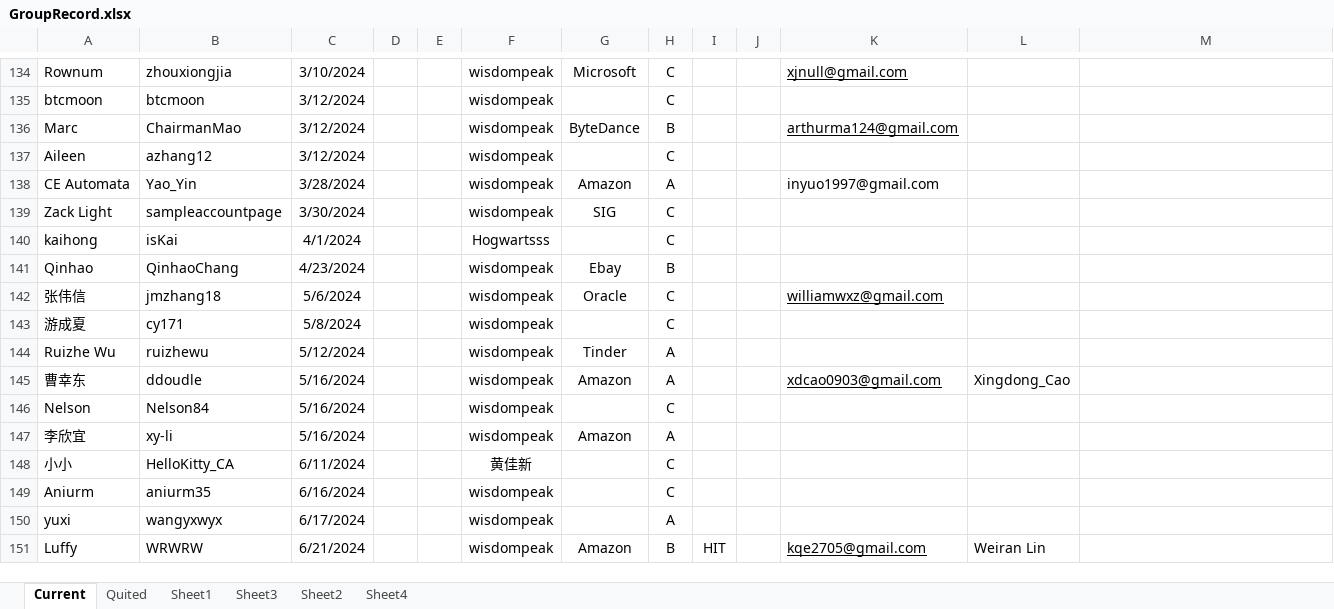
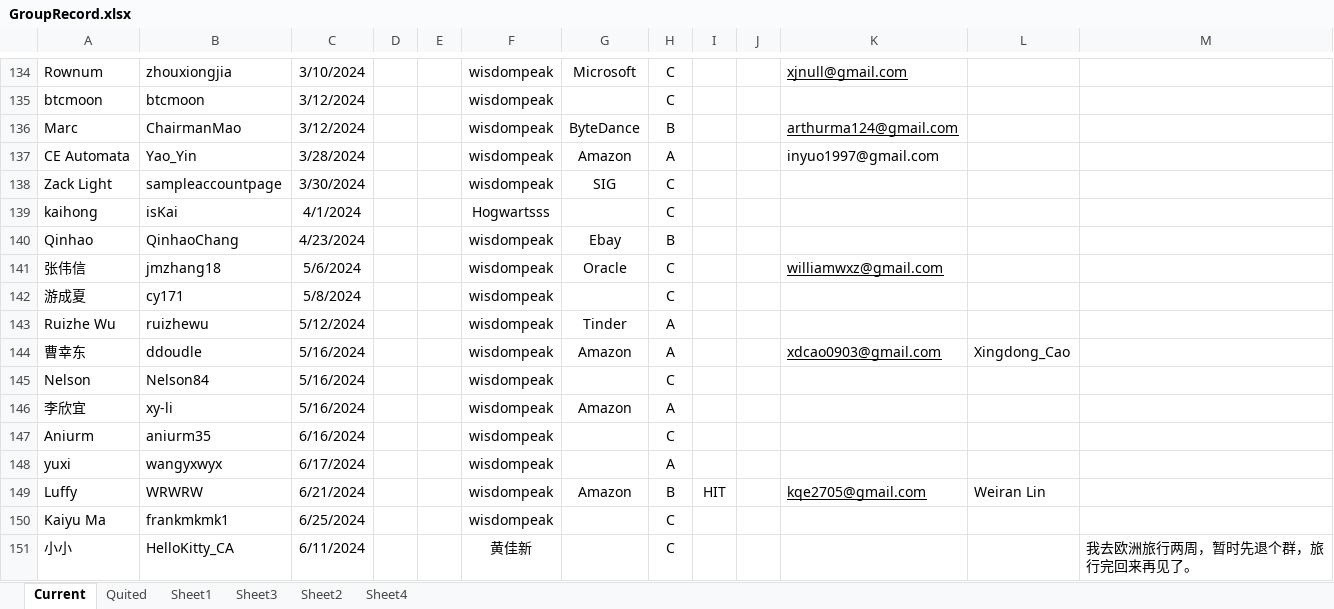
Before and after one commit to wisdompeak/lc-score-board, an Excel workbook: generateEXCEL/Data/Members/GroupRecord.xlsx, sheet Current, drawn as a sheet; only a part is shown, gaps mark what is left out; values as stored, in another font and other column widths than the file's, no borders; removed rows and columns are numbered as before the commit, all else as after; the diff names each change by its address in the sheet, - before the commit and + after, or states it on an @@ line.

```diff
--- a/generateEXCEL/Data/Members/GroupRecord.xlsx (sheet Current)
+++ b/generateEXCEL/Data/Members/GroupRecord.xlsx (sheet Current)
-row 137: Aileen | azhang12 | 3/12/2024 |  |  | wisdompeak |  | C
-row 148: 小小 | HelloKitty_CA | 6/11/2024 |  |  | 黄佳新 |  | C
+row 150: Kaiyu Ma | frankmkmk1 | 6/25/2024 |  |  | wisdompeak |  | C
+row 151: 小小 | HelloKitty_CA | 6/11/2024 |  |  | 黄佳新 |  | C |  |  |  |  | 我去欧洲旅行两周，暂时先退个群，旅行完回来再见了。
```
Also changed, not shown: sheet Sheet3, sheet Sheet4, sheet Quited, generateEXCEL/index.xlsx, 17 other files.
